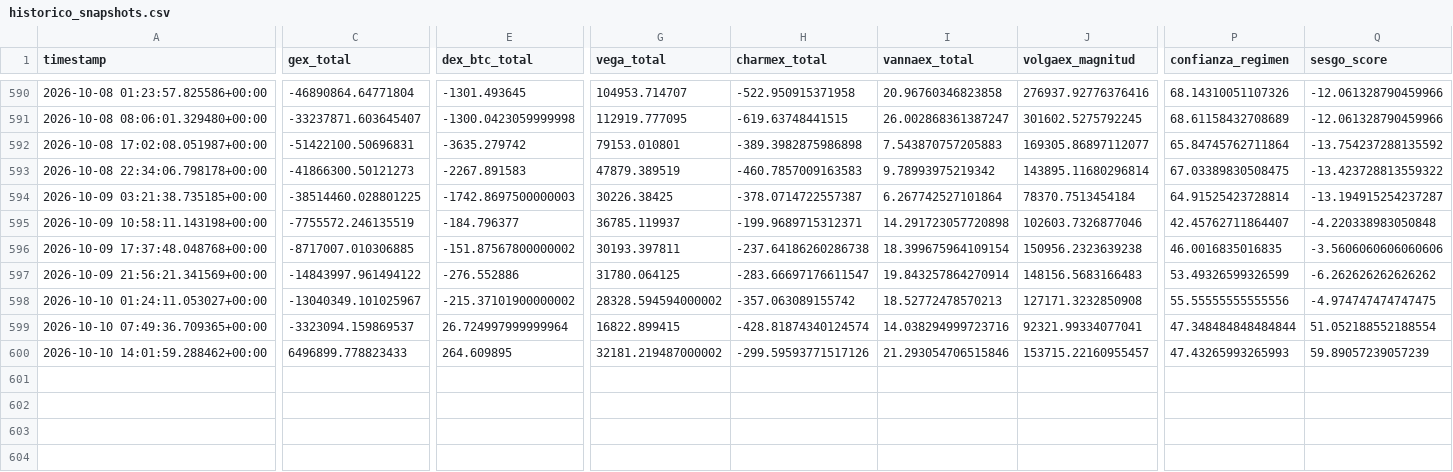
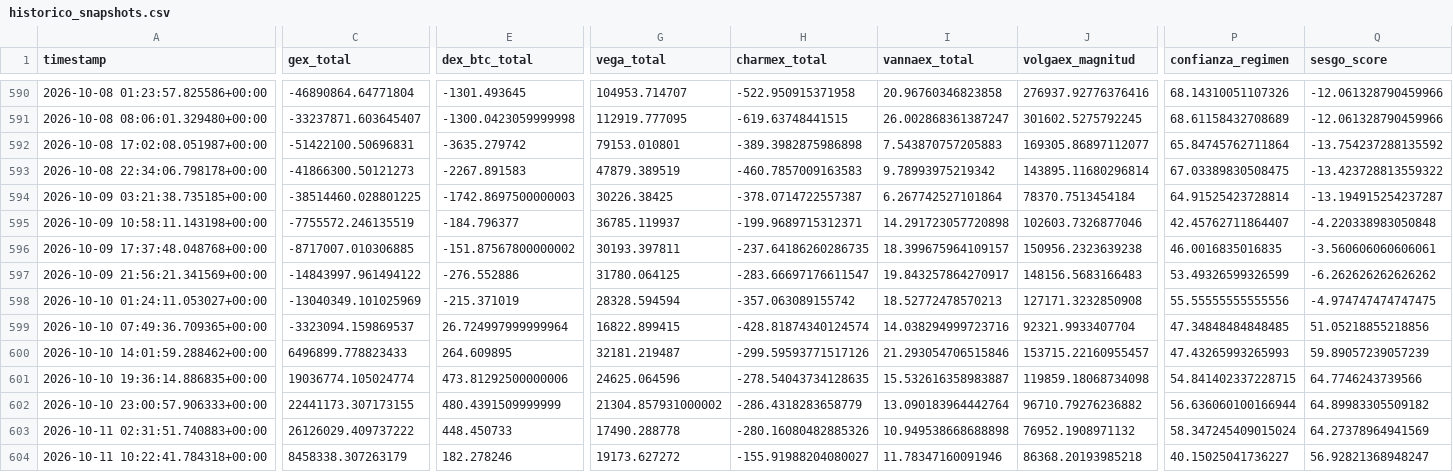
Before and after one commit to Alezmee/btc-quant-gex, a CSV file: data/historico_snapshots.csv, drawn as a sheet; only a part is shown, gaps mark what is left out; rows hold the shown columns only; the diff covers the shown part only; the diff names each change by its address in the sheet, - before the commit and + after, or states it on an @@ line.

```diff
--- a/data/historico_snapshots.csv
+++ b/data/historico_snapshots.csv
-H596 (charmex_total): -237.64186260286738
+H596 (charmex_total): -237.64186260286735
-I596 (vannaex_total): 18.399675964109154
+I596 (vannaex_total): 18.399675964109157
-Q596 (sesgo_score): -3.5606060606060606
+Q596 (sesgo_score): -3.560606060606061
-I597 (vannaex_total): 19.843257864270914
+I597 (vannaex_total): 19.843257864270917
-C598 (gex_total): -13040349.101025967
+C598 (gex_total): -13040349.101025969
-E598 (dex_btc_total): -215.37101900000002
+E598 (dex_btc_total): -215.371019
-G598 (vega_total): 28328.594594000002
+G598 (vega_total): 28328.594594
-J599 (volgaex_magnitud): 92321.99334077041
+J599 (volgaex_magnitud): 92321.9933407704
-P599 (confianza_regimen): 47.348484848484844
+P599 (confianza_regimen): 47.34848484848485
-Q599 (sesgo_score): 51.052188552188554
+Q599 (sesgo_score): 51.05218855218856
-G600 (vega_total): 32181.219487000002
+G600 (vega_total): 32181.219487
+row 601: 2026-10-10 19:36:14.886835+00:00 | 19036774.105024774 | 473.81292500000006 | 24625.064596 | -278.54043734128635 | 15.532616358983887 | 119859.18068734098 | 54.841402337228715 | 64.7746243739566
+row 602: 2026-10-10 23:00:57.906333+00:00 | 22441173.307173155 | 480.4391509999999 | 21304.857931000002 | -286.4318283658779 | 13.090183964442764 | 96710.79276236882 | 56.636060100166944 | 64.89983305509182
+row 603: 2026-10-11 02:31:51.740883+00:00 | 26126029.409737222 | 448.450733 | 17490.288778 | -280.16080482885326 | 10.949538668688898 | 76952.1908971132 | 58.347245409015024 | 64.27378964941569
+row 604: 2026-10-11 10:22:41.784318+00:00 | 8458338.307263179 | 182.278246 | 19173.627272 | -155.91988204080027 | 11.78347160091946 | 86368.20193985218 | 40.15025041736227 | 56.92821368948247
```
Also changed, not shown: 1 edited cell elsewhere in this file, data/forward_test_resultados.csv.
